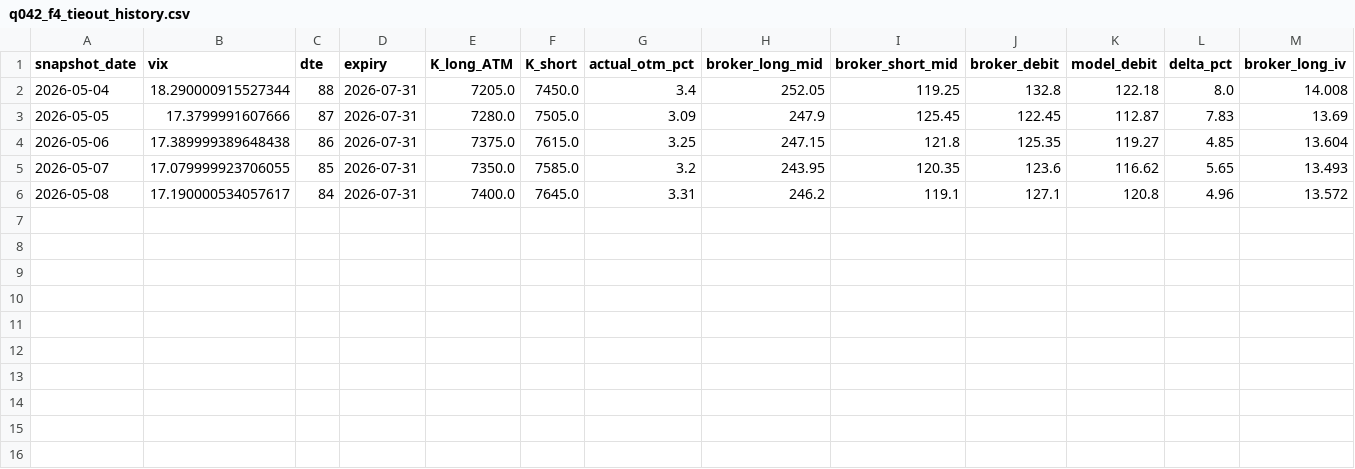
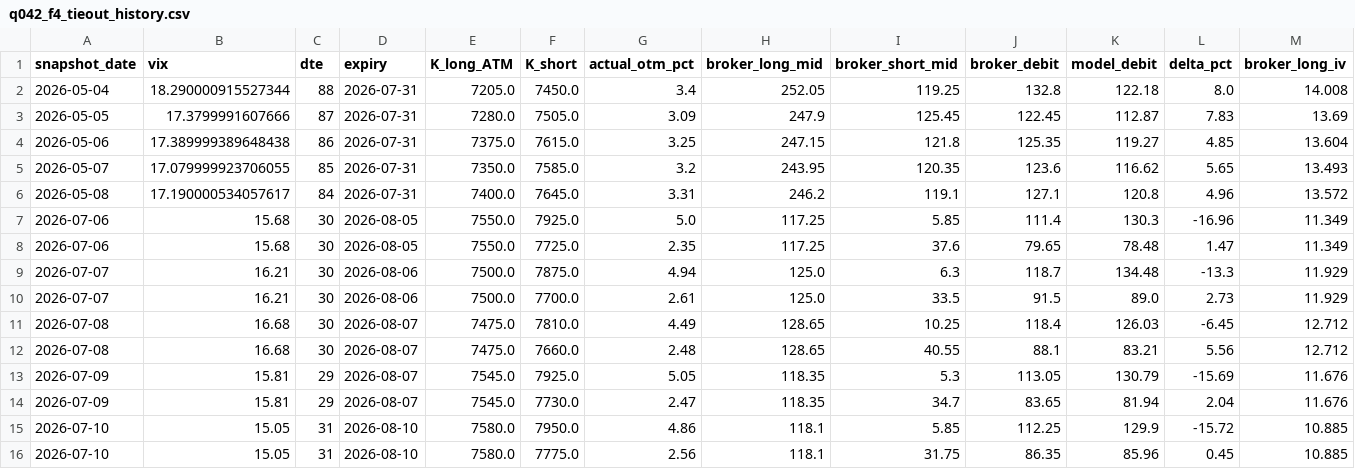
Before and after one commit to lienc410/option_spx, a CSV file: data/q042_f4_tieout_history.csv, drawn as a sheet; only a part is shown; rows hold the shown columns only; the diff names each change by its address in the sheet, - before the commit and + after, or states it on an @@ line.

```diff
--- a/data/q042_f4_tieout_history.csv
+++ b/data/q042_f4_tieout_history.csv
+row 7: 2026-07-06 | 15.68 | 30 | 2026-08-05 | 7550.0 | 7925.0 | 5.0 | 117.25 | 5.85 | 111.4 | 130.3 | -16.96 | 11.349
+row 8: 2026-07-06 | 15.68 | 30 | 2026-08-05 | 7550.0 | 7725.0 | 2.35 | 117.25 | 37.6 | 79.65 | 78.48 | 1.47 | 11.349
+row 9: 2026-07-07 | 16.21 | 30 | 2026-08-06 | 7500.0 | 7875.0 | 4.94 | 125.0 | 6.3 | 118.7 | 134.48 | -13.3 | 11.929
+row 10: 2026-07-07 | 16.21 | 30 | 2026-08-06 | 7500.0 | 7700.0 | 2.61 | 125.0 | 33.5 | 91.5 | 89.0 | 2.73 | 11.929
+row 11: 2026-07-08 | 16.68 | 30 | 2026-08-07 | 7475.0 | 7810.0 | 4.49 | 128.65 | 10.25 | 118.4 | 126.03 | -6.45 | 12.712
+row 12: 2026-07-08 | 16.68 | 30 | 2026-08-07 | 7475.0 | 7660.0 | 2.48 | 128.65 | 40.55 | 88.1 | 83.21 | 5.56 | 12.712
+row 13: 2026-07-09 | 15.81 | 29 | 2026-08-07 | 7545.0 | 7925.0 | 5.05 | 118.35 | 5.3 | 113.05 | 130.79 | -15.69 | 11.676
+row 14: 2026-07-09 | 15.81 | 29 | 2026-08-07 | 7545.0 | 7730.0 | 2.47 | 118.35 | 34.7 | 83.65 | 81.94 | 2.04 | 11.676
+row 15: 2026-07-10 | 15.05 | 31 | 2026-08-10 | 7580.0 | 7950.0 | 4.86 | 118.1 | 5.85 | 112.25 | 129.9 | -15.72 | 10.885
+row 16: 2026-07-10 | 15.05 | 31 | 2026-08-10 | 7580.0 | 7775.0 | 2.56 | 118.1 | 31.75 | 86.35 | 85.96 | 0.45 | 10.885
```
Also changed, not shown: 2 other files.
